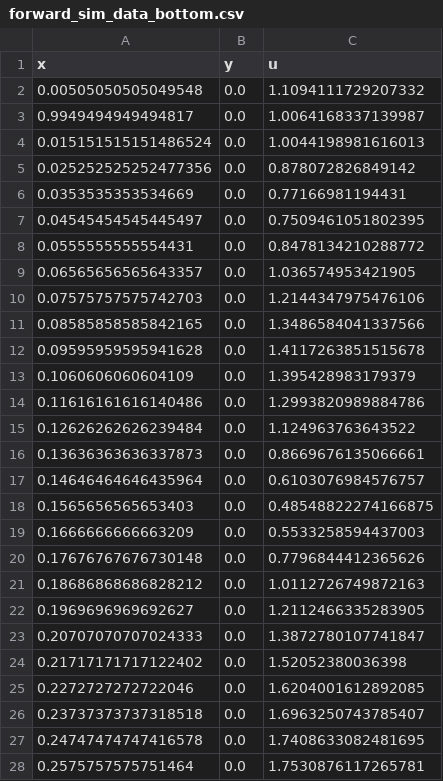
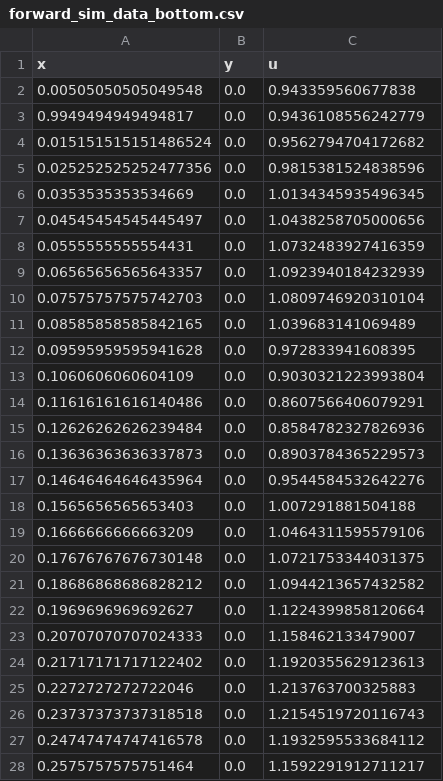
Before and after one commit to warisa-r/fhr_imaging_simulation, a CSV file: opt_DG0/forward_sim_data_bottom.csv, drawn as a sheet; only a part is shown; the diff covers the shown part only.

```diff
--- a/opt_DG0/forward_sim_data_bottom.csv
+++ b/opt_DG0/forward_sim_data_bottom.csv
@@ -1,28 +1,28 @@
 x,y,u
-0.00505050505049548,0.0,1.1094111729207332
-0.9949494949494817,0.0,1.0064168337139987
-0.015151515151486524,0.0,1.0044198981616013
-0.025252525252477356,0.0,0.878072826849142
-0.0353535353534669,0.0,0.77166981194431
-0.04545454545445497,0.0,0.7509461051802395
-0.0555555555554431,0.0,0.8478134210288772
-0.06565656565643357,0.0,1.036574953421905
-0.07575757575742703,0.0,1.2144347975476106
-0.08585858585842165,0.0,1.3486584041337566
-0.09595959595941628,0.0,1.4117263851515678
-0.1060606060604109,0.0,1.395428983179379
-0.11616161616140486,0.0,1.2993820989884786
-0.12626262626239484,0.0,1.124963763643522
-0.13636363636337873,0.0,0.8669676135066661
-0.14646464646435964,0.0,0.6103076984576757
-0.1565656565653403,0.0,0.48548822274166875
-0.1666666666663209,0.0,0.5533258594437003
-0.17676767676730148,0.0,0.7796844412365626
-0.18686868686828212,0.0,1.0112726749872163
-0.1969696969692627,0.0,1.2112466335283905
-0.20707070707024333,0.0,1.3872780107741847
-0.21717171717122402,0.0,1.52052380036398
-0.2272727272722046,0.0,1.6204001612892085
-0.23737373737318518,0.0,1.6963250743785407
-0.24747474747416578,0.0,1.7408633082481695
-0.2575757575751464,0.0,1.7530876117265781
+0.00505050505049548,0.0,0.943359560677838
+0.9949494949494817,0.0,0.9436108556242779
+0.015151515151486524,0.0,0.9562794704172682
+0.025252525252477356,0.0,0.9815381524838596
+0.0353535353534669,0.0,1.0134345935496345
+0.04545454545445497,0.0,1.0438258705000656
+0.0555555555554431,0.0,1.0732483927416359
+0.06565656565643357,0.0,1.0923940184232939
+0.07575757575742703,0.0,1.0809746920310104
+0.08585858585842165,0.0,1.039683141069489
+0.09595959595941628,0.0,0.972833941608395
+0.1060606060604109,0.0,0.9030321223993804
+0.11616161616140486,0.0,0.8607566406079291
+0.12626262626239484,0.0,0.8584782327826936
+0.13636363636337873,0.0,0.8903784365229573
+0.14646464646435964,0.0,0.9544584532642276
+0.1565656565653403,0.0,1.007291881504188
+0.1666666666663209,0.0,1.0464311595579106
+0.17676767676730148,0.0,1.0721753344031375
+0.18686868686828212,0.0,1.0944213657432582
+0.1969696969692627,0.0,1.1224399858120664
+0.20707070707024333,0.0,1.158462133479007
+0.21717171717122402,0.0,1.1920355629123613
+0.2272727272722046,0.0,1.213763700325883
+0.23737373737318518,0.0,1.2154519720116743
+0.24747474747416578,0.0,1.1932595533684112
+0.2575757575751464,0.0,1.1592291912711217
```
Also changed, not shown: 72 edited cells elsewhere in this file, 19 other files.
